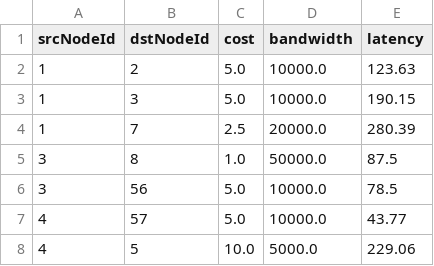
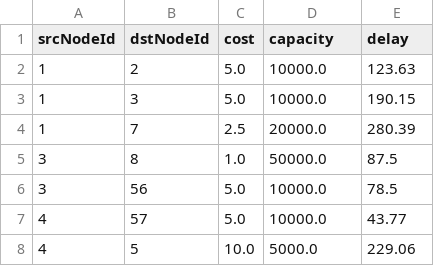
Before and after one commit to Dolgalad/MultiFlow.jl, a CSV file: instances/sndlib/AsnetAm_0_1_1/link.csv, drawn as a sheet; only a part is shown.

```diff
--- a/instances/sndlib/AsnetAm_0_1_1/link.csv
+++ b/instances/sndlib/AsnetAm_0_1_1/link.csv
@@ -1,2 +1,2 @@
-srcNodeId,dstNodeId,cost,bandwidth,latency
+srcNodeId,dstNodeId,cost,capacity,delay
 1,2,5.0,10000.0,123.63
```
Also changed, not shown: instances/sndlib/AsnetAm_0_1_1/service.csv, 23 other files.
